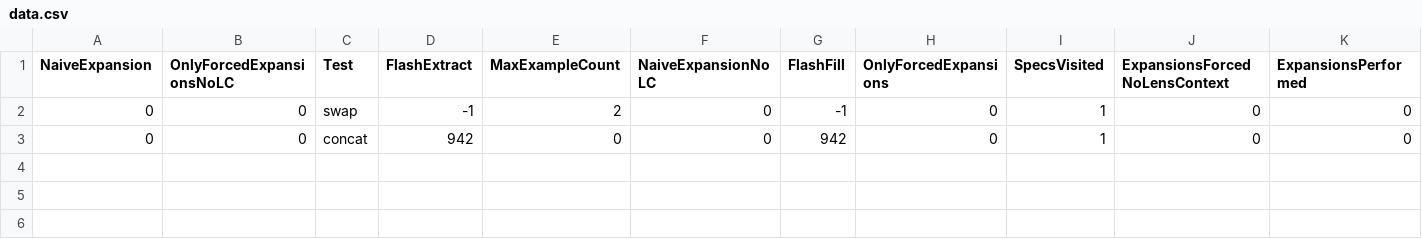
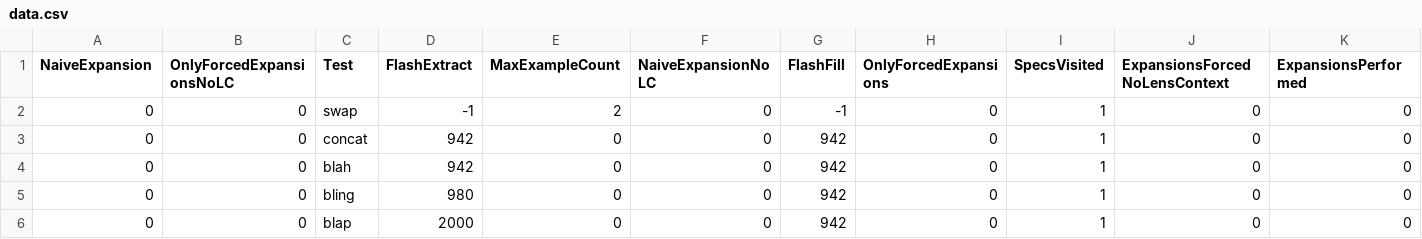
Before and after one commit to amiltner/LensSynth, a CSV file: paper/generated-data/data.csv, drawn as a sheet; only a part is shown; rows hold the shown columns only; the diff names each change by its address in the sheet, - before the commit and + after, or states it on an @@ line.

```diff
--- a/paper/generated-data/data.csv
+++ b/paper/generated-data/data.csv
+row 4: 0 | 0 | blah | 942 | 0 | 0 | 942 | 0 | 1 | 0 | 0
+row 5: 0 | 0 | bling | 980 | 0 | 0 | 942 | 0 | 1 | 0 | 0
+row 6: 0 | 0 | blap | 2000 | 0 | 0 | 942 | 0 | 1 | 0 | 0
```
Also changed, not shown: 46 other files.
